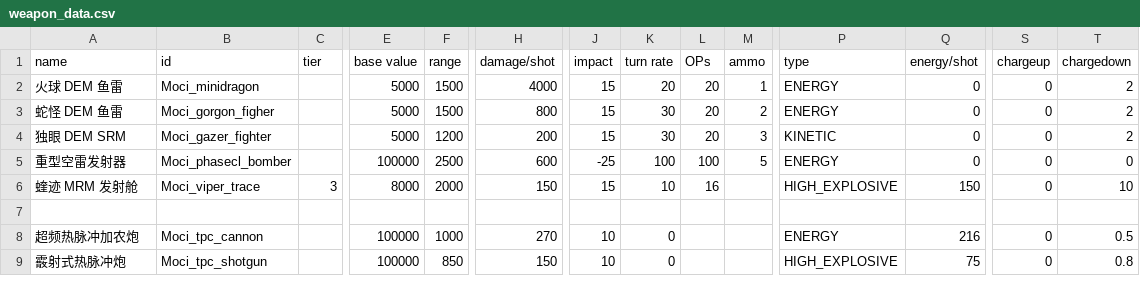
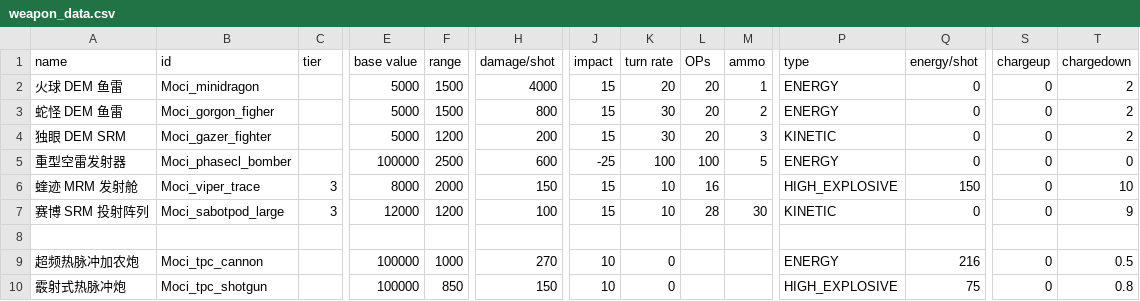
Before and after one commit to erenamochizuki/Moci-ShipPack, a CSV file: MociShipPack/data/weapons/weapon_data.csv, drawn as a sheet; only a part is shown, gaps mark what is left out; rows hold the shown columns only; the diff names each change by its address in the sheet, - before the commit and + after, or states it on an @@ line.

```diff
--- a/MociShipPack/data/weapons/weapon_data.csv
+++ b/MociShipPack/data/weapons/weapon_data.csv
+row 7: 赛博 SRM 投射阵列 | Moci_sabotpod_large | 3 | 12000 | 1200 | 100 | 15 | 10 | 28 | 30 | KINETIC | 0 | 0 | 9
```
Also changed, not shown: 3 other files.
